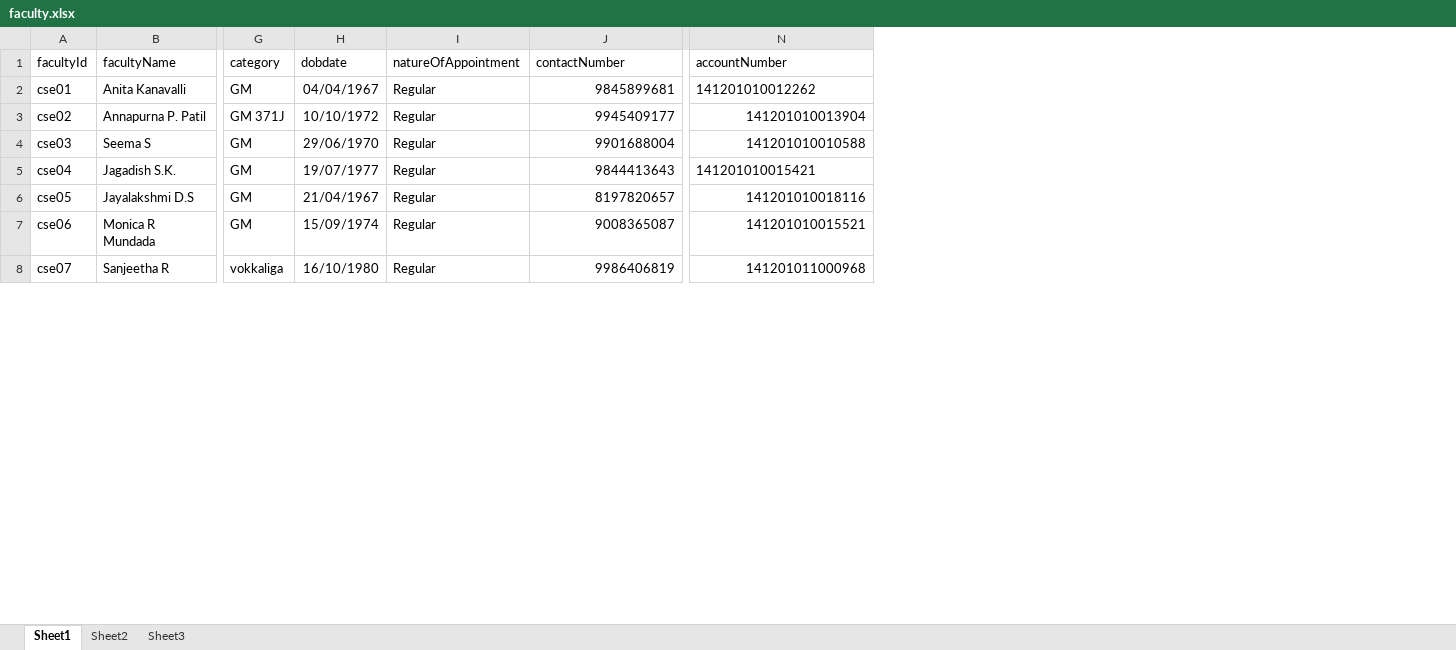
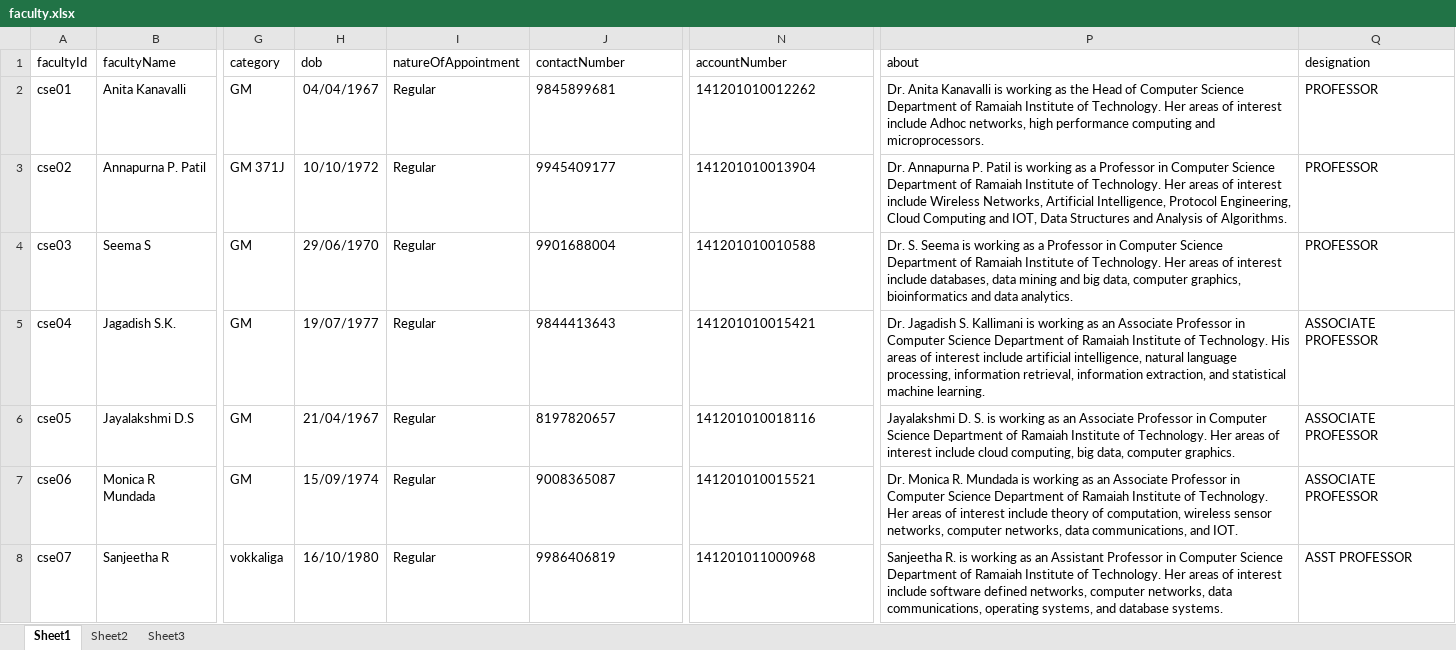
Before and after one commit to sanath8/RIT-Data-Center, an Excel workbook: back-end/uploadExcel/faculty.xlsx, sheet Sheet1, drawn as a sheet; only a part is shown, gaps mark what is left out; values as stored, in another font and other column widths than the file's, no borders; the diff covers the shown part only; the diff names each change by its address in the sheet, - before the commit and + after, or states it on an @@ line.

```diff
--- a/back-end/uploadExcel/faculty.xlsx (sheet Sheet1)
+++ b/back-end/uploadExcel/faculty.xlsx (sheet Sheet1)
+column P (about), rows 2-8: Dr. Anita Kanavalli is working as the Head of Computer Science Department of Ramaiah Institute of Technology. Her areas of interest include Adhoc networks, high performance computing and microprocessors. | Dr. Annapurna P. Patil is working as a Professor in Computer Science Department of Ramaiah Institute of Technology. Her areas of interest include Wireless Networks, Artificial Intelligence, Protocol Engineering, Cloud Computing and IOT, Data Structures and Analysis of Algorithms. | Dr. S. Seema is working as a Professor in Computer Science Department of Ramaiah Institute of Technology. Her areas of interest include databases, data mining and big data, computer graphics, bioinformatics and data analytics. | Dr. Jagadish S. Kallimani is working as an Associate Professor in Computer Science Department of Ramaiah Institute of Technology. His areas of interest include artificial intelligence, natural language processing, information retrieval, information extraction, and statistical machine learning. | Jayalakshmi D. S. is working as an Associate Professor in Computer Science Department of Ramaiah Institute of Technology. Her areas of interest include cloud computing, big data, computer graphics. | Dr. Monica R. Mundada is working as an Associate Professor in Computer Science Department of Ramaiah Institute of Technology. Her areas of interest include theory of computation, wireless sensor networks, computer networks, data communications, and IOT. | Sanjeetha R. is working as an Assistant Professor in Computer Science Department of Ramaiah Institute of Technology. Her areas of interest include software defined networks, computer networks, data communications, operating systems, and database systems.
+column Q (designation), rows 2-8: PROFESSOR | PROFESSOR | PROFESSOR | ASSOCIATE PROFESSOR | ASSOCIATE PROFESSOR | ASSOCIATE PROFESSOR | ASST PROFESSOR
-H1: dobdate
+H1: dob
-J2:J8 alignment: right
+J2:J8 alignment: left
-N3:N4 alignment: right
+N3:N4 alignment: left
-N6:N8 alignment: right
+N6:N8 alignment: left
```
Also changed, not shown: cell formats elsewhere in this sheet, sheet Sheet3, back-end/uploadExcel/faculty_qualification.xlsx, back-end/uploadExcel/hardware.xlsx, 17 other files.
